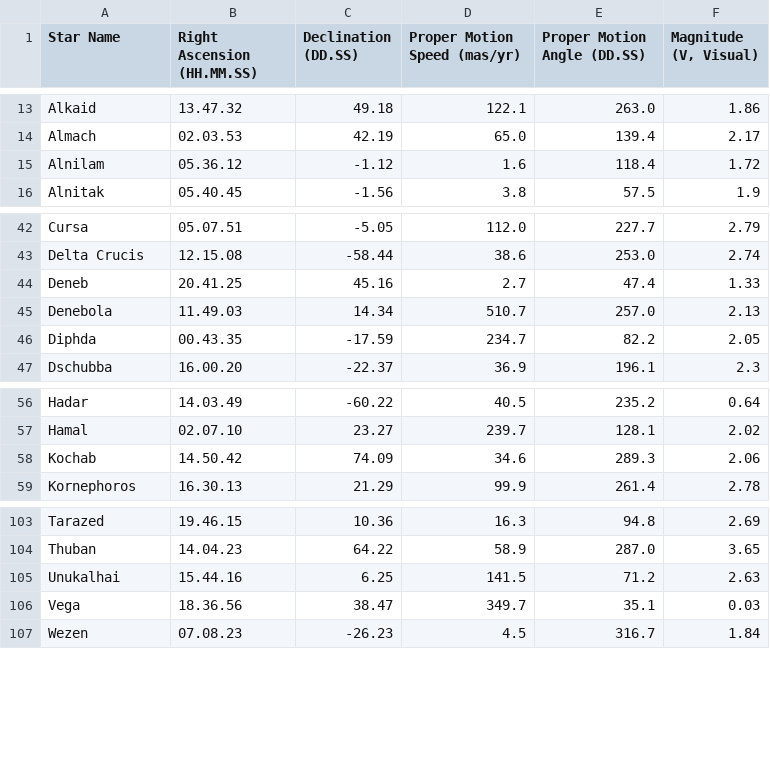
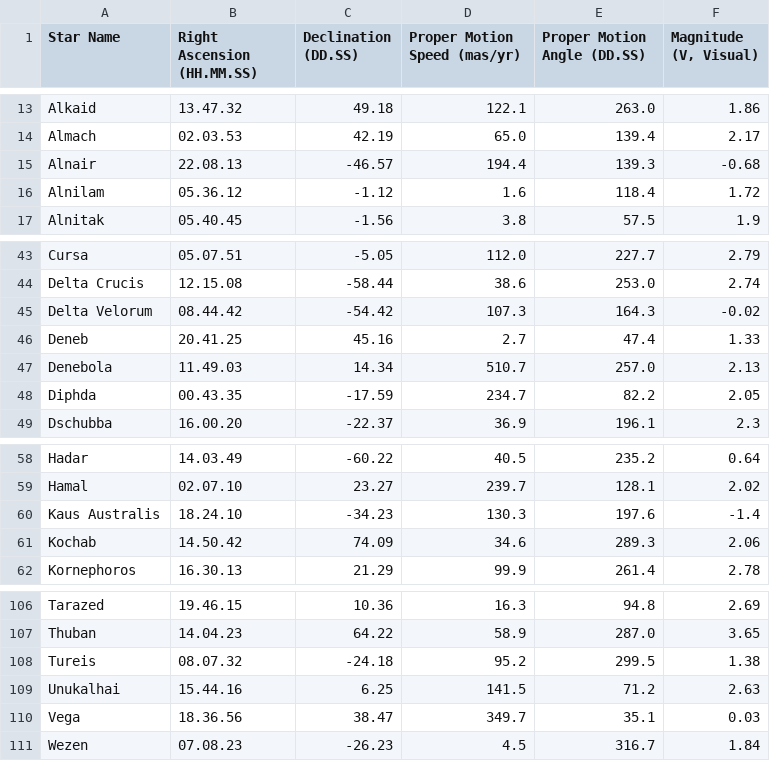
Before and after one commit to cyschneck/Star-Chart-Spherical-Projection, a CSV file: star_chart_spherical_projection/data/star_data.csv, drawn as a sheet; only a part is shown, gaps mark what is left out; the diff names each change by its address in the sheet, - before the commit and + after, or states it on an @@ line.

Commit message:
new stars: Alnair, Delta Velorum, Kaus Australis, Teris

```diff
--- a/star_chart_spherical_projection/data/star_data.csv
+++ b/star_chart_spherical_projection/data/star_data.csv
+row 15: Alnair | 22.08.13 | -46.57 | 194.4 | 139.3 | -0.68
+row 45: Delta Velorum | 08.44.42 | -54.42 | 107.3 | 164.3 | -0.02
+row 60: Kaus Australis | 18.24.10 | -34.23 | 130.3 | 197.6 | -1.4
+row 108: Tureis | 08.07.32 | -24.18 | 95.2 | 299.5 | 1.38
```
Also changed, not shown: 11 other files.
